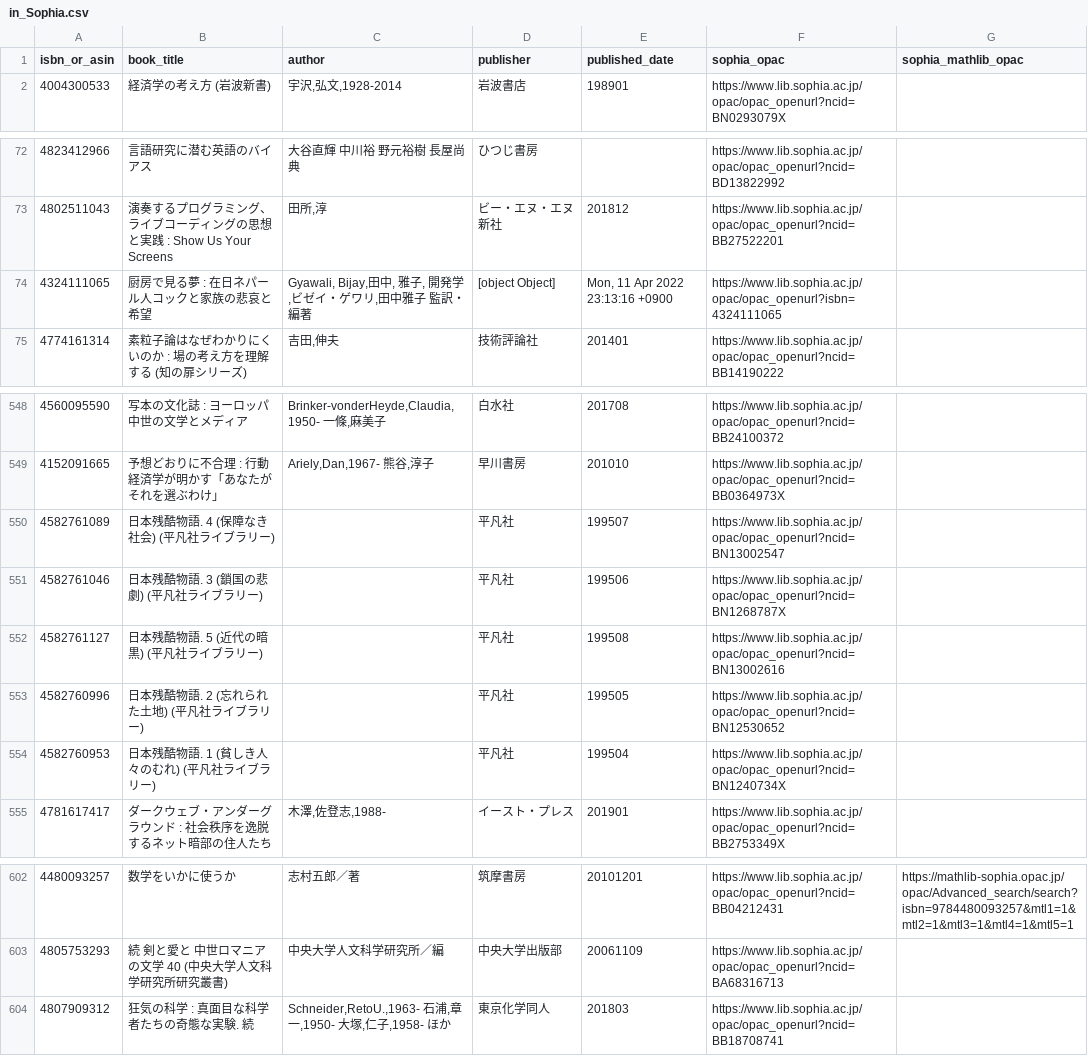
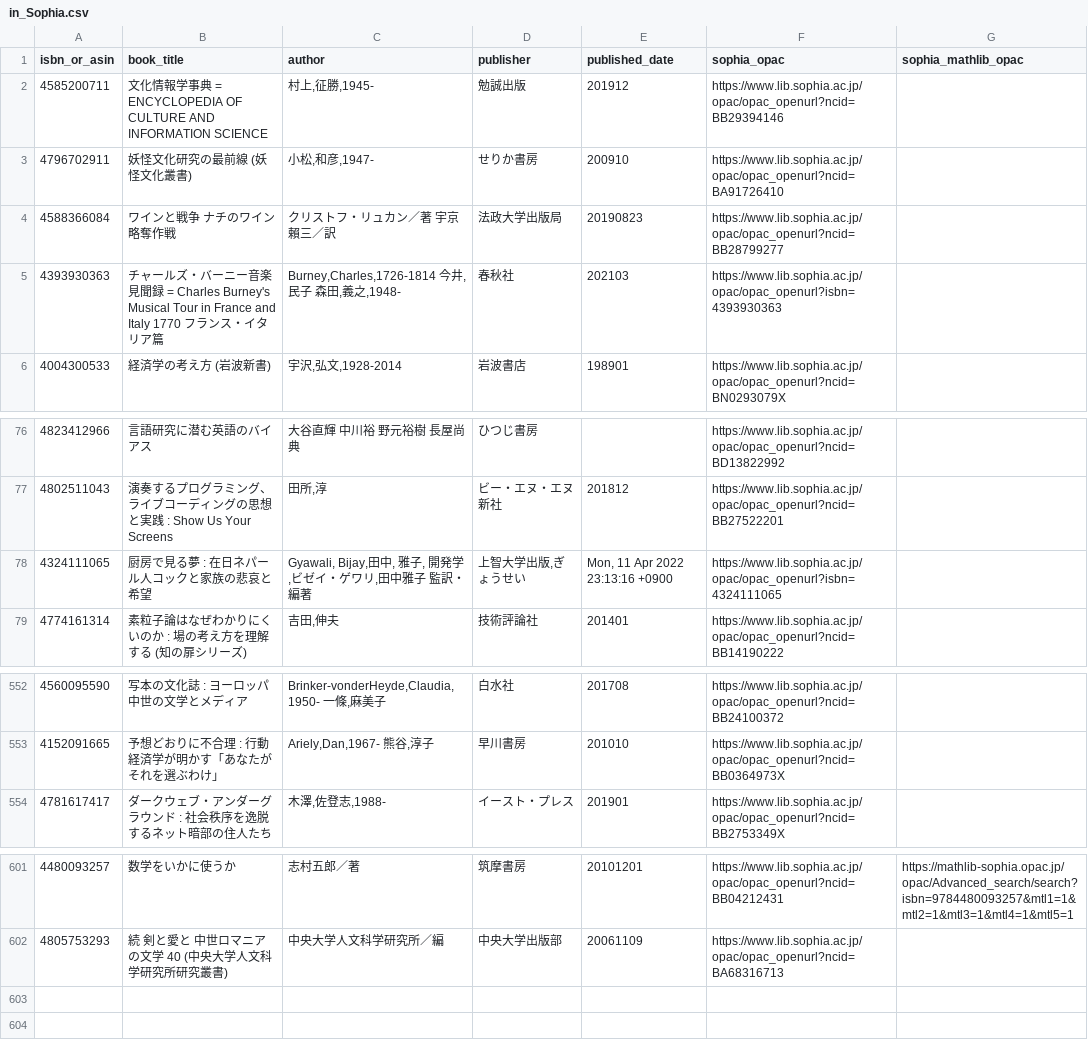
Before and after one commit to stepney141/bookmeter, a CSV file: csv/in_Sophia.csv, drawn as a sheet; only a part is shown, gaps mark what is left out.

```diff
--- a/csv/in_Sophia.csv
+++ b/csv/in_Sophia.csv
@@ -1,2 +1,6 @@
 isbn_or_asin,book_title,author,publisher,published_date,sophia_opac,sophia_mathlib_opac
+4585200711,文化情報学事典 = ENCYCLOPEDIA OF CULTURE AND INFORMATION SCIENCE,"村上,征勝,1945-",勉誠出版,201912,https://www.lib.sophia.ac.jp/opac/opac_openurl?ncid=BB29394146,
+4796702911,妖怪文化研究の最前線 (妖怪文化叢書),"小松,和彦,1947-",せりか書房,200910,https://www.lib.sophia.ac.jp/opac/opac_openurl?ncid=BA91726410,
+4588366084,ワインと戦争 ナチのワイン略奪作戦,クリストフ・リュカン／著 宇京賴三／訳,法政大学出版局,20190823,https://www.lib.sophia.ac.jp/opac/opac_openurl?ncid=BB28799277,
+4393930363,チャールズ・バーニー音楽見聞録 = Charles Burney's Musical Tour in France and Italy 1770 フランス・イタリア篇,"Burney,Charles,1726-1814 今井,民子 森田,義之,1948-",春秋社,202103,https://www.lib.sophia.ac.jp/opac/opac_openurl?isbn=4393930363,
 4004300533,経済学の考え方 (岩波新書),"宇沢,弘文,1928-2014",岩波書店,198901,https://www.lib.sophia.ac.jp/opac/opac_openurl?ncid=BN0293079X,
@@ -73,3 +77,3 @@ isbn_or_asin,book_title,author,publisher,published_date,sophia_opac,sophia_mathl
 4802511043,演奏するプログラミング、ライブコーディングの思想と実践 : Show Us Your Screens,"田所,淳",ビー・エヌ・エヌ新社,201812,https://www.lib.sophia.ac.jp/opac/opac_openurl?ncid=BB27522201,
-4324111065,厨房で見る夢 : 在日ネパール人コックと家族の悲哀と希望,"Gyawali, Bijay,田中, 雅子, 開発学,ビゼイ・ゲワリ,田中雅子 監訳・編著",[object Object],"Mon, 11 Apr 2022 23:13:16 +0900",https://www.lib.sophia.ac.jp/opac/opac_openurl?isbn=4324111065,
+4324111065,厨房で見る夢 : 在日ネパール人コックと家族の悲哀と希望,"Gyawali, Bijay,田中, 雅子, 開発学,ビゼイ・ゲワリ,田中雅子 監訳・編著","上智大学出版,ぎょうせい","Mon, 11 Apr 2022 23:13:16 +0900",https://www.lib.sophia.ac.jp/opac/opac_openurl?isbn=4324111065,
 4774161314,素粒子論はなぜわかりにくいのか : 場の考え方を理解する (知の扉シリーズ),"吉田,伸夫",技術評論社,201401,https://www.lib.sophia.ac.jp/opac/opac_openurl?ncid=BB14190222,
@@ -549,7 +553,2 @@ isbn_or_asin,book_title,author,publisher,published_date,sophia_opac,sophia_mathl
 4152091665,予想どおりに不合理 : 行動経済学が明かす「あなたがそれを選ぶわけ」,"Ariely,Dan,1967- 熊谷,淳子",早川書房,201010,https://www.lib.sophia.ac.jp/opac/opac_openurl?ncid=BB0364973X,
-4582761089,日本残酷物語. 4 (保障なき社会) (平凡社ライブラリー),,平凡社,199507,https://www.lib.sophia.ac.jp/opac/opac_openurl?ncid=BN13002547,
-4582761046,日本残酷物語. 3 (鎖国の悲劇) (平凡社ライブラリー),,平凡社,199506,https://www.lib.sophia.ac.jp/opac/opac_openurl?ncid=BN1268787X,
-4582761127,日本残酷物語. 5 (近代の暗黒) (平凡社ライブラリー),,平凡社,199508,https://www.lib.sophia.ac.jp/opac/opac_openurl?ncid=BN13002616,
-4582760996,日本残酷物語. 2 (忘れられた土地) (平凡社ライブラリー),,平凡社,199505,https://www.lib.sophia.ac.jp/opac/opac_openurl?ncid=BN12530652,
-4582760953,日本残酷物語. 1 (貧しき人々のむれ) (平凡社ライブラリー),,平凡社,199504,https://www.lib.sophia.ac.jp/opac/opac_openurl?ncid=BN1240734X,
 4781617417,ダークウェブ・アンダーグラウンド : 社会秩序を逸脱するネット暗部の住人たち,"木澤,佐登志,1988-",イースト・プレス,201901,https://www.lib.sophia.ac.jp/opac/opac_openurl?ncid=BB2753349X,
@@ -603,2 +602 @@ isbn_or_asin,book_title,author,publisher,published_date,sophia_opac,sophia_mathl
 4805753293,続　　剣と愛と 中世ロマニアの文学 40 (中央大学人文科学研究所研究叢書),中央大学人文科学研究所／編,中央大学出版部,20061109,https://www.lib.sophia.ac.jp/opac/opac_openurl?ncid=BA68316713,
-4807909312,狂気の科学 : 真面目な科学者たちの奇態な実験. 続,"Schneider,RetoU.,1963- 石浦,章一,1950- 大塚,仁子,1958- ほか",東京化学同人,201803,https://www.lib.sophia.ac.jp/opac/opac_openurl?ncid=BB18708741,
```
Also changed, not shown: csv/bookmeter_stacked_books.csv, csv/bookmeter_wish_books.csv, 8 other files.
